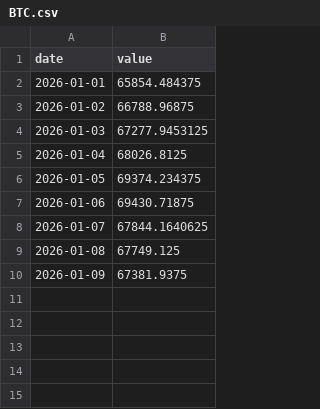
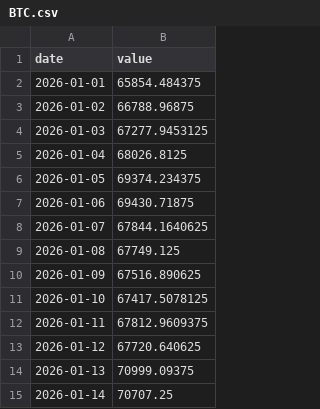
Before and after one commit to asos-uzairkhan/fantasy-investments, a CSV file: data/symbols/BTC.csv, drawn as a sheet.

```diff
--- a/data/symbols/BTC.csv
+++ b/data/symbols/BTC.csv
@@ -9,2 +9,7 @@ date,value
 2026-01-08,67749.125
-2026-01-09,67381.9375
+2026-01-09,67516.890625
+2026-01-10,67417.5078125
+2026-01-11,67812.9609375
+2026-01-12,67720.640625
+2026-01-13,70999.09375
+2026-01-14,70707.25
```
Also changed, not shown: data/symbols/DOGE.csv, data/symbols/ETH.csv, 57 other files.
